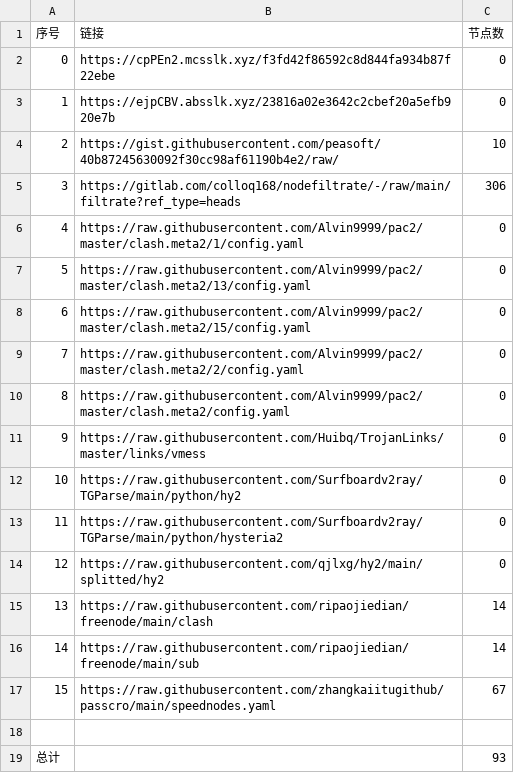
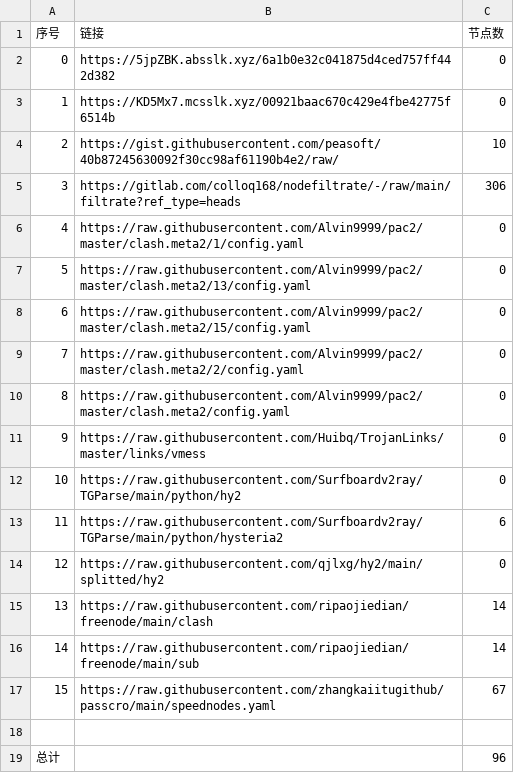
Before and after one commit to qiubei000/NoMoreWalls, a CSV file: list_result.csv, drawn as a sheet.

```diff
--- a/list_result.csv
+++ b/list_result.csv
@@ -1,4 +1,4 @@
 序号,链接,节点数
-0,https://cpPEn2.mcsslk.xyz/f3fd42f86592c8d844fa934b87f22ebe,0
-1,https://ejpCBV.absslk.xyz/23816a02e3642c2cbef20a5efb920e7b,0
+0,https://5jpZBK.absslk.xyz/6a1b0e32c041875d4ced757ff442d382,0
+1,https://KD5Mx7.mcsslk.xyz/00921baac670c429e4fbe42775f6514b,0
 2,https://gist.githubusercontent.com/peasoft/40b87245630092f30cc98af61190b4e2/raw/,10
@@ -12,3 +12,3 @@
 10,https://raw.githubusercontent.com/Surfboardv2ray/TGParse/main/python/hy2,0
-11,https://raw.githubusercontent.com/Surfboardv2ray/TGParse/main/python/hysteria2,0
+11,https://raw.githubusercontent.com/Surfboardv2ray/TGParse/main/python/hysteria2,6
 12,https://raw.githubusercontent.com/qjlxg/hy2/main/splitted/hy2,0
@@ -18,2 +18,2 @@
 
-总计,,93
+总计,,96
```
Also changed, not shown: 6 other files.
